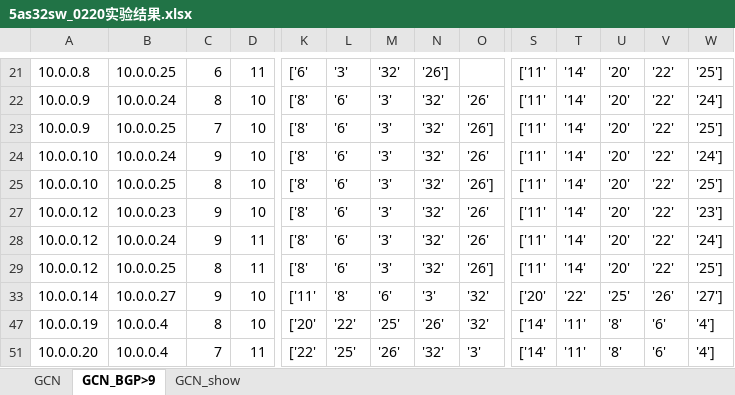
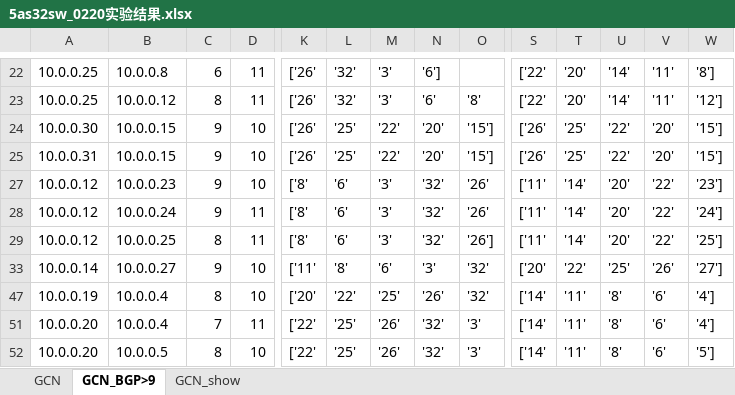
Before and after one commit to zhang-runhao/FED-BGP-SDN, an Excel workbook: 5as32sw_0220实验结果.xlsx, sheet GCN_BGP>9, drawn as a sheet; only a part is shown, gaps mark what is left out; the shorter side is filled out with more unchanged rows; values as stored, in another font and other column widths than the file's, no borders; removed rows and columns are numbered as before the commit, all else as after; rows hold the shown columns only; the diff covers the shown part only; the diff names each change by its address in the sheet, - before the commit and + after, or states it on an @@ line.

```diff
--- a/5as32sw_0220实验结果.xlsx (sheet GCN_BGP>9)
+++ b/5as32sw_0220实验结果.xlsx (sheet GCN_BGP>9)
-A22: 10.0.0.8
+A22: 10.0.0.25
-B22: 10.0.0.25
+B22: 10.0.0.8
-K22: ['6'
+K22: ['26'
-L22: '3'
+L22: '32'
-M22: '32'
+M22: '3'
-N22: '26']
+N22: '6']
-S22: ['11'
+S22: ['22'
-T22: '14'
+T22: '20'
-U22: '20'
+U22: '14'
-V22: '22'
+V22: '11'
-W22: '25']
+W22: '8']
-row 22: 10.0.0.9 | 10.0.0.24 | 8 | 10 | ['8' | '6' | '3' | '32' | '26' | ['11' | '14' | '20' | '22' | '24']
-row 23: 10.0.0.9 | 10.0.0.25 | 7 | 10 | ['8' | '6' | '3' | '32' | '26'] | ['11' | '14' | '20' | '22' | '25']
-row 24: 10.0.0.10 | 10.0.0.24 | 9 | 10 | ['8' | '6' | '3' | '32' | '26' | ['11' | '14' | '20' | '22' | '24']
-row 25: 10.0.0.10 | 10.0.0.25 | 8 | 10 | ['8' | '6' | '3' | '32' | '26'] | ['11' | '14' | '20' | '22' | '25']
+row 23: 10.0.0.25 | 10.0.0.12 | 8 | 11 | ['26' | '32' | '3' | '6' | '8' | ['22' | '20' | '14' | '11' | '12']
+row 24: 10.0.0.30 | 10.0.0.15 | 9 | 10 | ['26' | '25' | '22' | '20' | '15'] | ['26' | '25' | '22' | '20' | '15']
+row 25: 10.0.0.31 | 10.0.0.15 | 9 | 10 | ['26' | '25' | '22' | '20' | '15'] | ['26' | '25' | '22' | '20' | '15']
```
Also changed, not shown: 14 added rows, 13 removed rows and 13 edited cells elsewhere in this sheet, sheet GCN, sheet GCN_show, hidden cells, 2 other files.
